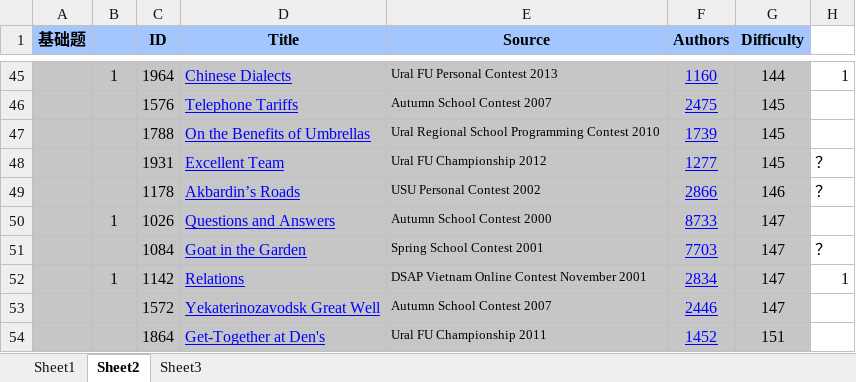
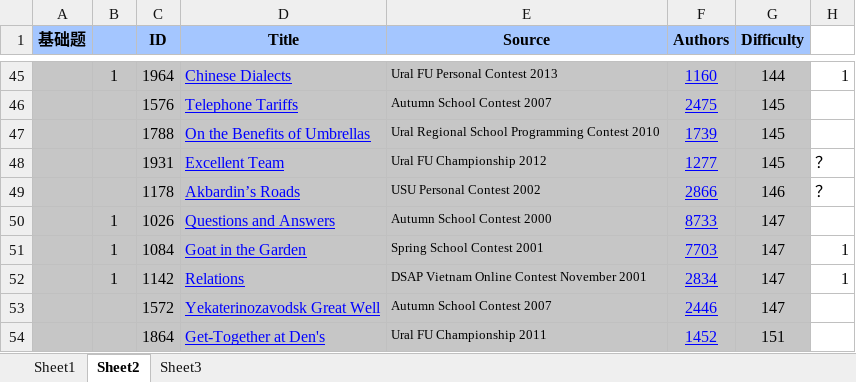
Before and after one commit to xierensong/learngit, an Excel workbook: ural 200.xlsx, sheet Sheet2, drawn as a sheet; only a part is shown, gaps mark what is left out; values as stored, in another font and other column widths than the file's, no borders; charts and pictures not drawn; the diff names each change by its address in the sheet, - before the commit and + after, or states it on an @@ line.

```diff
--- a/ural 200.xlsx (sheet Sheet2)
+++ b/ural 200.xlsx (sheet Sheet2)
-B51: (empty)
+B51: 1
-H51: ？
+H51: 1
```
Also changed, not shown: charts or pictures, 1 other file.
